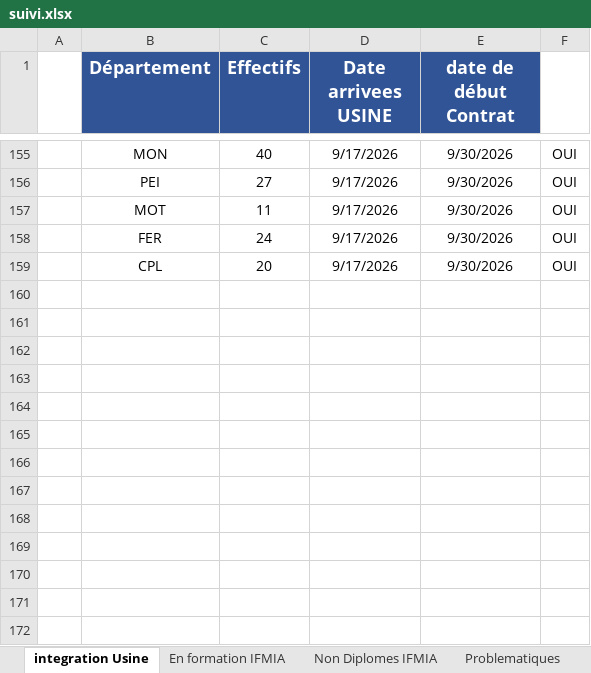
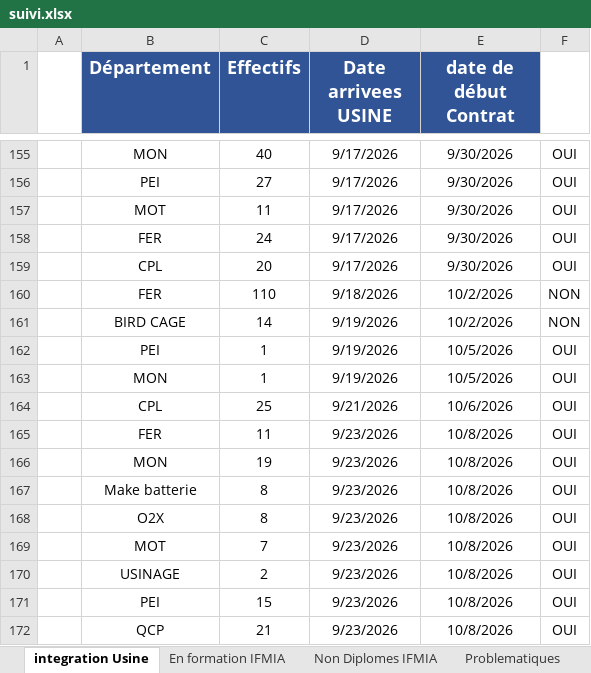
Before and after one commit to nabilachnaida-blip/dashboard, an Excel workbook: suivi.xlsx, sheet integration Usine, drawn as a sheet; only a part is shown, gaps mark what is left out; values as stored, in another font and other column widths than the file's, no borders; the diff names each change by its address in the sheet, - before the commit and + after, or states it on an @@ line.

Commit message:
Add files via upload

```diff
--- a/suivi.xlsx (sheet integration Usine)
+++ b/suivi.xlsx (sheet integration Usine)
+row 160:  | FER | 110 | 9/18/2026 | 10/2/2026 | NON
+row 161:  | BIRD CAGE | 14 | 9/19/2026 | 10/2/2026 | NON
+row 162:  | PEI | 1 | 9/19/2026 | 10/5/2026 | OUI
+row 163:  | MON | 1 | 9/19/2026 | 10/5/2026 | OUI
+row 164:  | CPL | 25 | 9/21/2026 | 10/6/2026 | OUI
+row 165:  | FER | 11 | 9/23/2026 | 10/8/2026 | OUI
+row 166:  | MON | 19 | 9/23/2026 | 10/8/2026 | OUI
+row 167:  | Make batterie | 8 | 9/23/2026 | 10/8/2026 | OUI
+row 168:  | O2X | 8 | 9/23/2026 | 10/8/2026 | OUI
+row 169:  | MOT | 7 | 9/23/2026 | 10/8/2026 | OUI
+row 170:  | USINAGE | 2 | 9/23/2026 | 10/8/2026 | OUI
+row 171:  | PEI | 15 | 9/23/2026 | 10/8/2026 | OUI
+row 172:  | QCP | 21 | 9/23/2026 | 10/8/2026 | OUI
```
Also changed, not shown: sheet En formation IFMIA.
